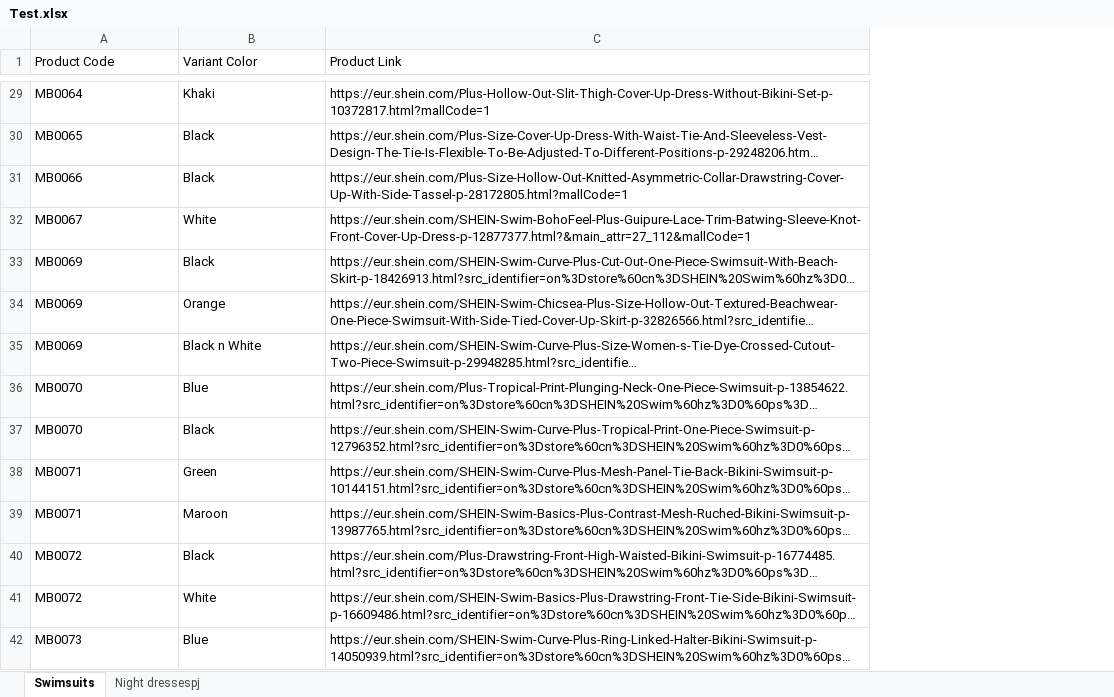
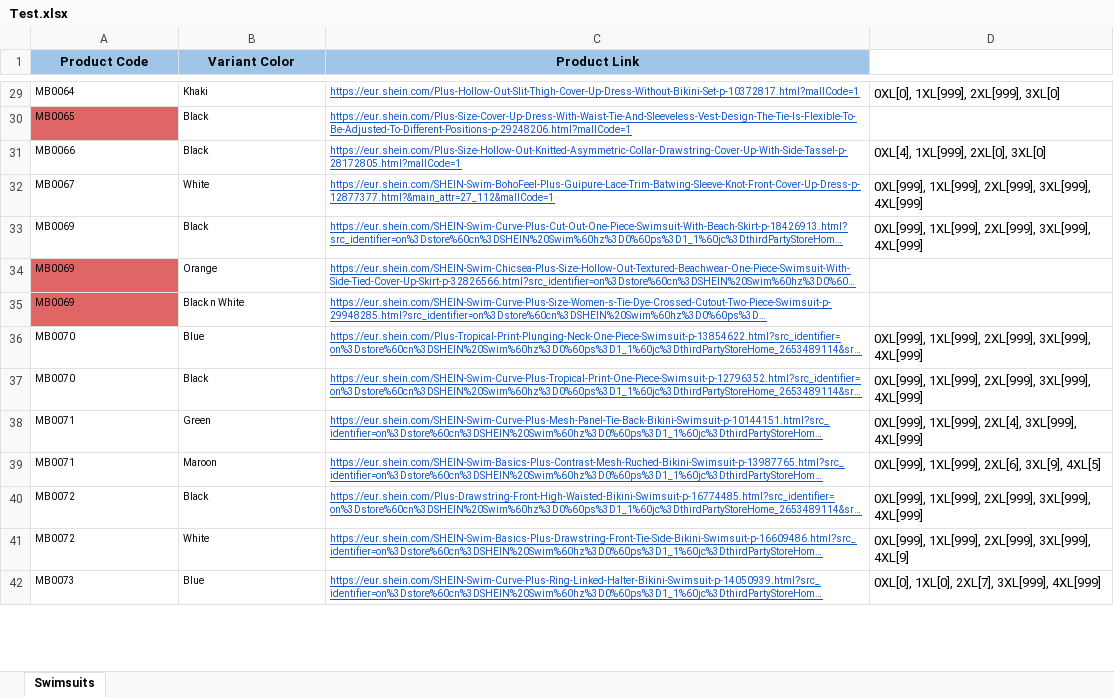
Before and after one commit to Dadu400/shein-product-parser, an Excel workbook: Test.xlsx, sheet Swimsuits, drawn as a sheet; only a part is shown, gaps mark what is left out; long unchanged cells end in …; values as stored, in another font and other column widths than the file's, no borders; the diff covers the shown part only; the diff names each change by its address in the sheet, - before the commit and + after, or states it on an @@ line.

Commit message:
Scrape and add column with available sizes

```diff
--- a/Test.xlsx (sheet Swimsuits)
+++ b/Test.xlsx (sheet Swimsuits)
-sheet tab: Night dressespj
+column D, rows 29-42: 0XL[0], 1XL[999], 2XL[999], 3XL[0] |  | 0XL[4], 1XL[999], 2XL[0], 3XL[0] | 0XL[999], 1XL[999], 2XL[999], 3XL[999], 4XL[999] | 0XL[999], 1XL[999], 2XL[999], 3XL[999], 4XL[999] |  |  | 0XL[999], 1XL[999], 2XL[999], 3XL[999], 4XL[999] | 0XL[999], 1XL[999], 2XL[999], 3XL[999], 4XL[999] | 0XL[999], 1XL[999], 2XL[4], 3XL[999], 4XL[999] | 0XL[999], 1XL[999], 2XL[6], 3XL[9], 4XL[5] | 0XL[999], 1XL[999], 2XL[999], 3XL[999], 4XL[999] | 0XL[999], 1XL[999], 2XL[999], 3XL[999], 4XL[9] | 0XL[0], 1XL[0], 2XL[7], 3XL[999], 4XL[999]
@@ A1:C1 fill: none → #9FC5E8, bold: off → on, alignment: left → center @@
@@ A29:C42 text size: smaller @@
@@ C29:C42 underline: off → on, text colour: black → #1155CC @@
-A30 fill: none
+A30 fill: #E06666
-A34:A35 fill: none
+A34:A35 fill: #E06666
```
Also changed, not shown: 18 removed rows and cell formats elsewhere in this sheet, 3 other files.
